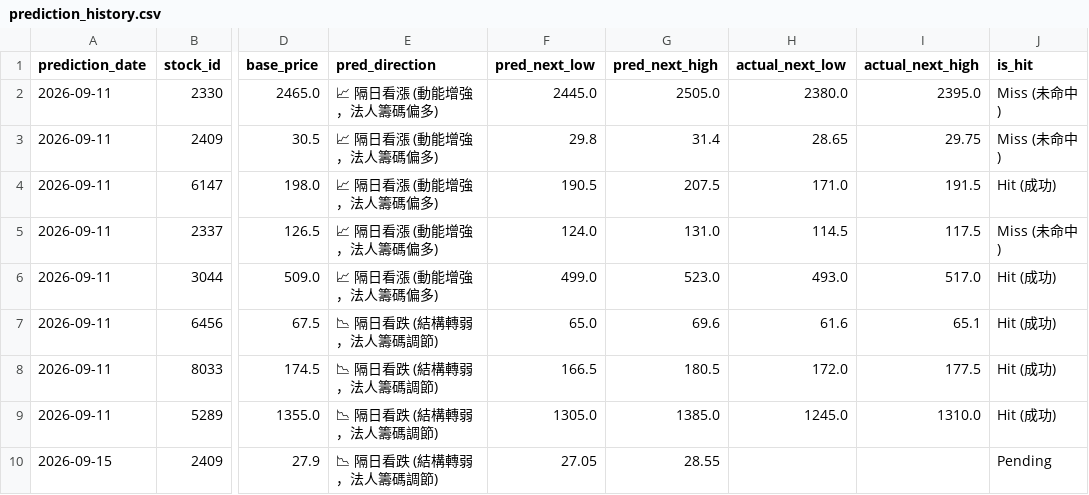
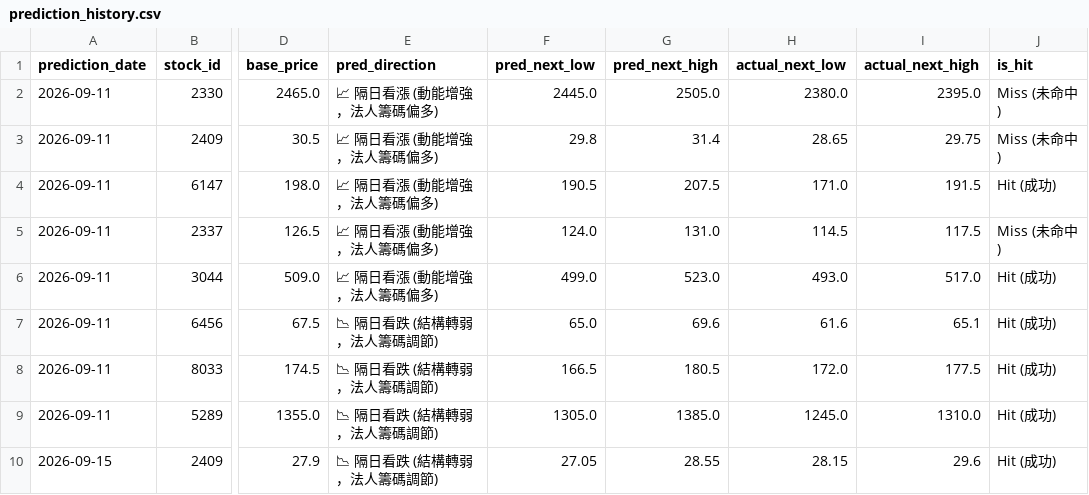
Before and after one commit to huihui2556h-spec/my-stock-app, a CSV file: prediction_history.csv, drawn as a sheet; only a part is shown, gaps mark what is left out; the diff names each change by its address in the sheet, - before the commit and + after, or states it on an @@ line.

Commit message:
AI交易助手: 系統自動更新開獎結果與勝率

```diff
--- a/prediction_history.csv
+++ b/prediction_history.csv
-H10 (actual_next_low): (empty)
+H10 (actual_next_low): 28.15
-I10 (actual_next_high): (empty)
+I10 (actual_next_high): 29.6
-J10 (is_hit): Pending
+J10 (is_hit): Hit (成功)
```
